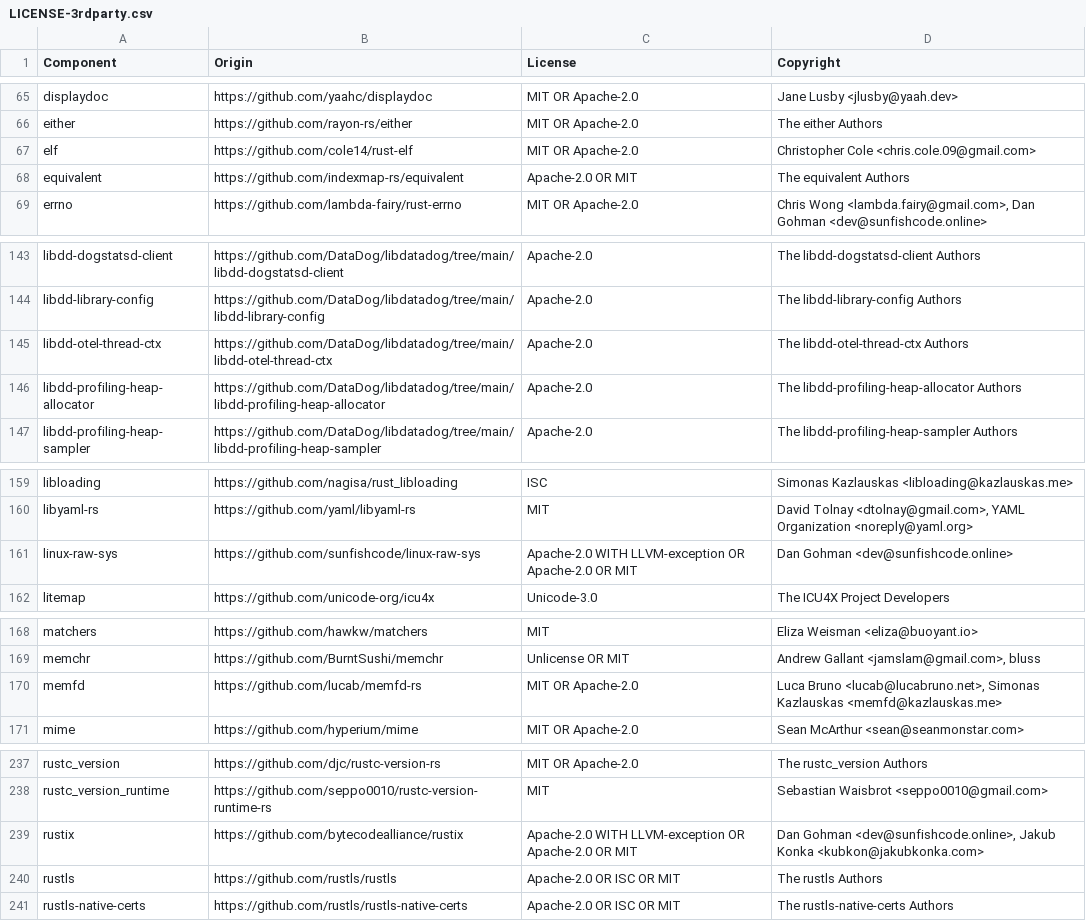
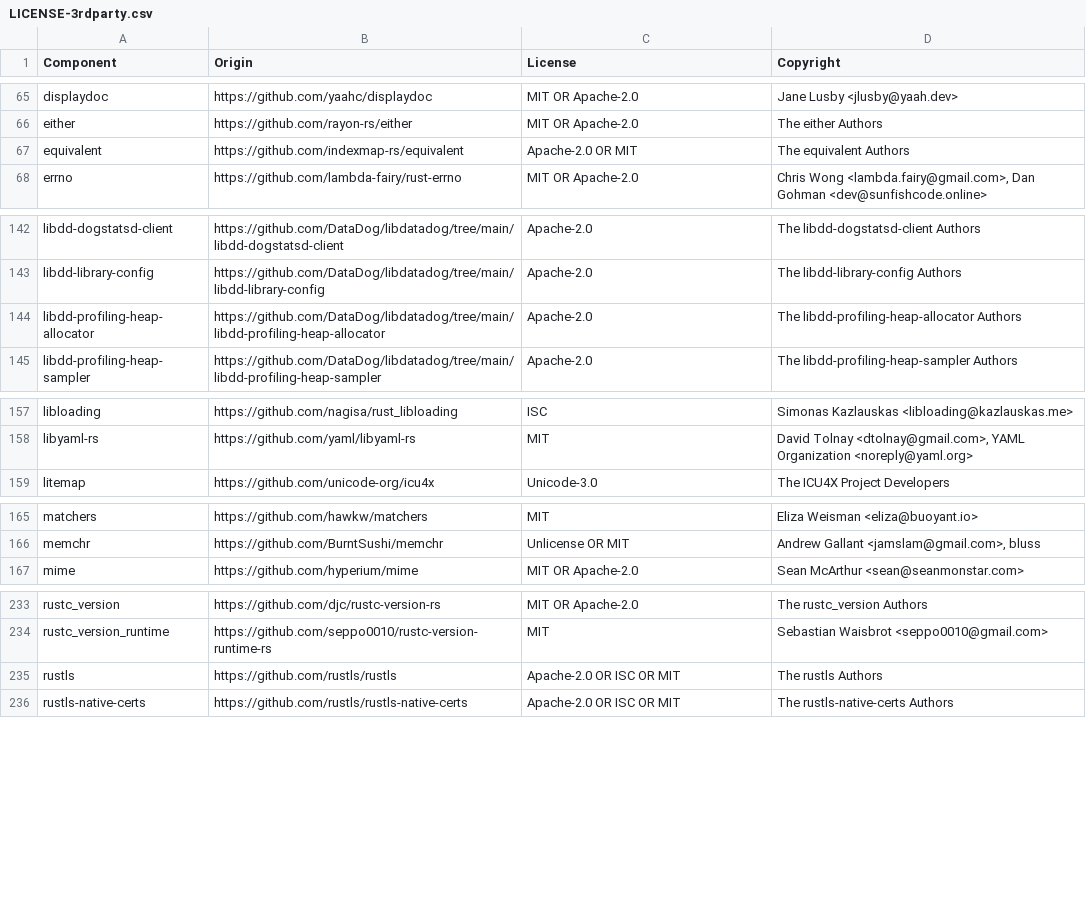
Before and after one commit to DataDog/dd-trace-rs, a CSV file: LICENSE-3rdparty.csv, drawn as a sheet; only a part is shown, gaps mark what is left out; the diff names each change by its address in the sheet, - before the commit and + after, or states it on an @@ line.

```diff
--- a/LICENSE-3rdparty.csv
+++ b/LICENSE-3rdparty.csv
-row 67: elf | https://github.com/cole14/rust-elf | MIT OR Apache-2.0 | Christopher Cole <chris.cole.09@gmail.com>
-row 145: libdd-otel-thread-ctx | https://github.com/DataDog/libdatadog/tree/main/libdd-otel-thread-ctx | Apache-2.0 | The libdd-otel-thread-ctx Authors
-row 161: linux-raw-sys | https://github.com/sunfishcode/linux-raw-sys | Apache-2.0 WITH LLVM-exception OR Apache-2.0 OR MIT | Dan Gohman <dev@sunfishcode.online>
-row 170: memfd | https://github.com/lucab/memfd-rs | MIT OR Apache-2.0 | Luca Bruno <lucab@lucabruno.net>, Simonas Kazlauskas <memfd@kazlauskas.me>
-row 239: rustix | https://github.com/bytecodealliance/rustix | Apache-2.0 WITH LLVM-exception OR Apache-2.0 OR MIT | Dan Gohman <dev@sunfishcode.online>, Jakub Konka <kubkon@jakubkonka.com>
```
Also changed, not shown: 13 other files.
